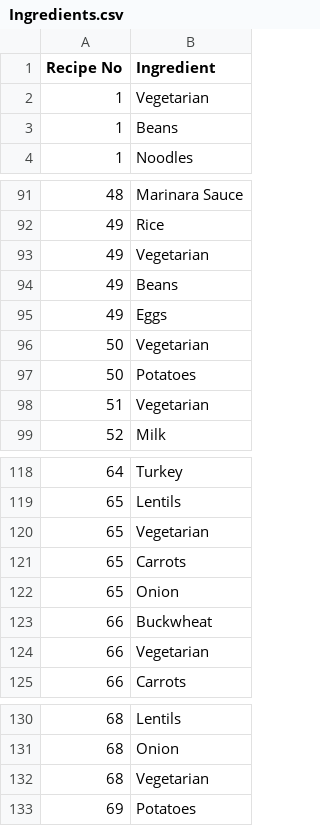
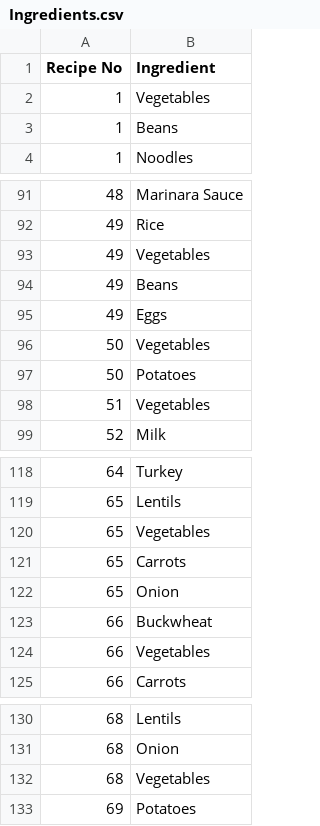
Before and after one commit to juanrarodriguez18/takefood, a CSV file: takeAdvantageOfYourFood/csv/Ingredients.csv, drawn as a sheet; only a part is shown, gaps mark what is left out.

Commit message:
Añadidas fotos de los ingredientes

```diff
--- a/takeAdvantageOfYourFood/csv/Ingredients.csv
+++ b/takeAdvantageOfYourFood/csv/Ingredients.csv
@@ -1,3 +1,3 @@
 Recipe No,Ingredient
-1,Vegetarian
+1,Vegetables
 1,Beans
@@ -92,8 +92,8 @@ Recipe No,Ingredient
 49,Rice
-49,Vegetarian
+49,Vegetables
 49,Beans
 49,Eggs
-50,Vegetarian
+50,Vegetables
 50,Potatoes
-51,Vegetarian
+51,Vegetables
 52,Milk
@@ -119,3 +119,3 @@ Recipe No,Ingredient
 65,Lentils
-65,Vegetarian
+65,Vegetables
 65,Carrots
@@ -123,3 +123,3 @@ Recipe No,Ingredient
 66,Buckwheat
-66,Vegetarian
+66,Vegetables
 66,Carrots
@@ -131,3 +131,3 @@ Recipe No,Ingredient
 68,Onion
-68,Vegetarian
+68,Vegetables
 69,Potatoes
```
Also changed, not shown: 7 other files.
